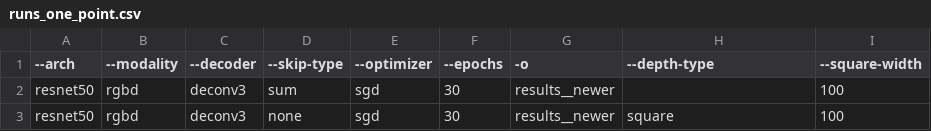
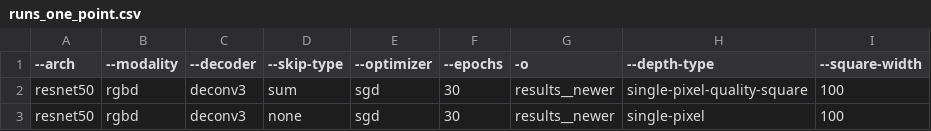
Before and after one commit to chm90/sparse-to-dense.pytorch, a CSV file: runs/runs_one_point.csv, drawn as a sheet.

```diff
--- a/runs/runs_one_point.csv
+++ b/runs/runs_one_point.csv
@@ -1,3 +1,3 @@
 --arch, --modality, --decoder, --skip-type, --optimizer, --epochs, -o, --depth-type, --square-width
-resnet50, rgbd, deconv3, sum, sgd, 30, results__newer, , 100
-resnet50, rgbd, deconv3, none, sgd, 30, results__newer, square, 100
+resnet50, rgbd, deconv3, sum, sgd, 30, results__newer, single-pixel-quality-square, 100
+resnet50, rgbd, deconv3, none, sgd, 30, results__newer, single-pixel, 100
```
Also changed, not shown: 7 other files.
